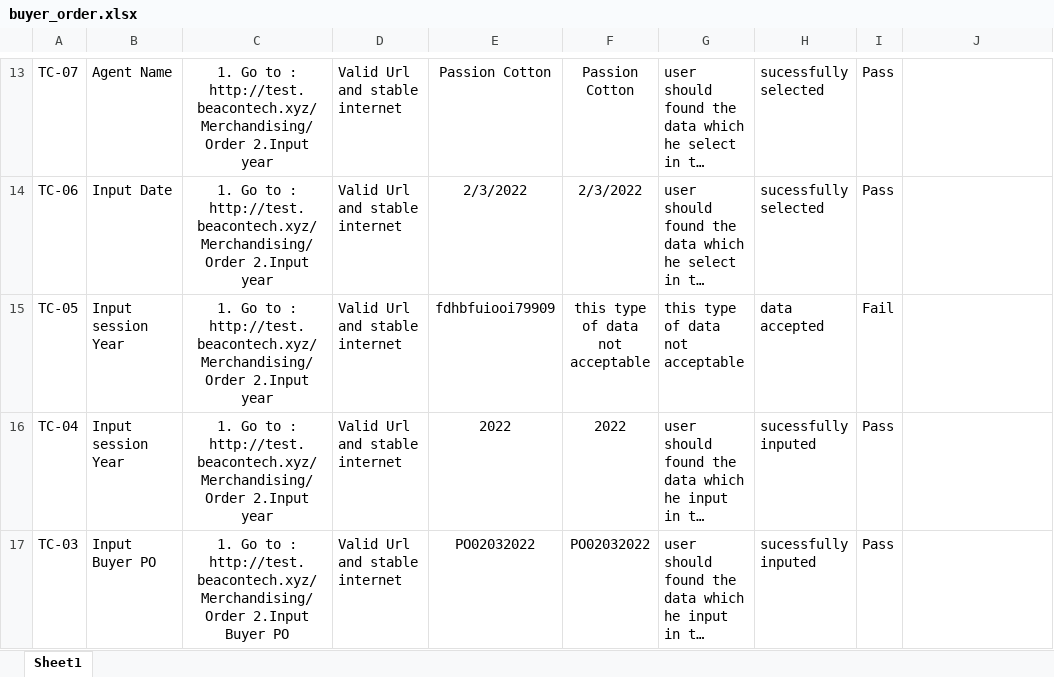
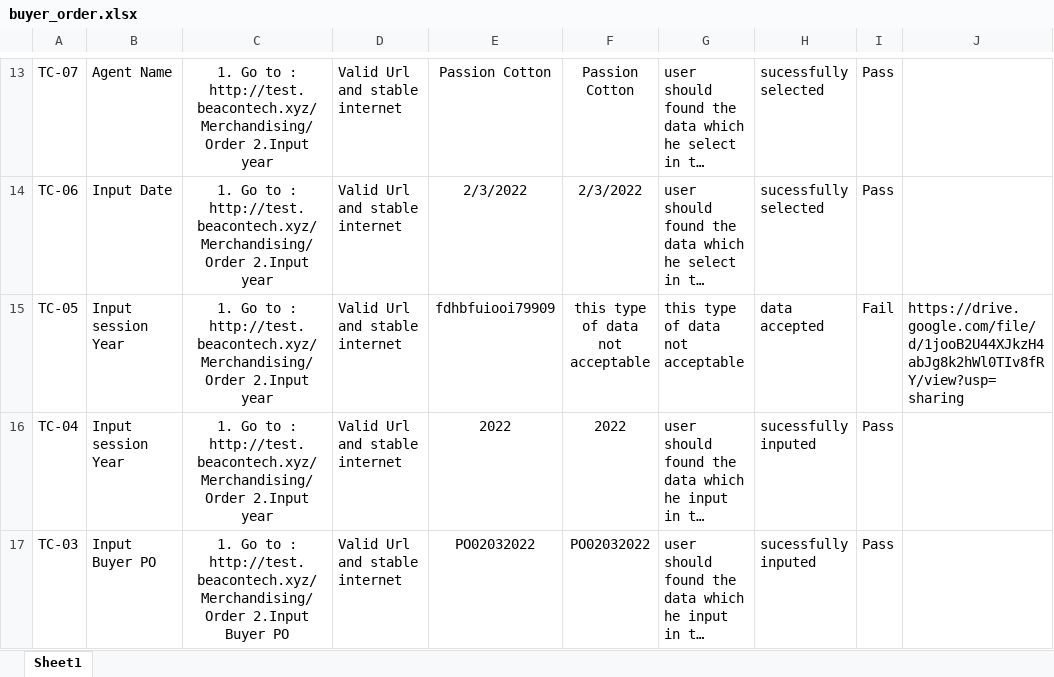
Before and after one commit to ouks-bd/Beacon-ERP-Test-case, an Excel workbook: buyer_order.xlsx, sheet Sheet1, drawn as a sheet; only a part is shown, gaps mark what is left out; long unchanged cells end in …; values as stored, in another font and other column widths than the file's, no borders; the diff names each change by its address in the sheet, - before the commit and + after, or states it on an @@ line.

Commit message:
link

```diff
--- a/buyer_order.xlsx (sheet Sheet1)
+++ b/buyer_order.xlsx (sheet Sheet1)
-J15: (empty)
+J15: https://drive.google.com/file/d/1jooB2U44XJkzH4abJg8k2hWl0TIv8fRY/view?usp=sharing
```
